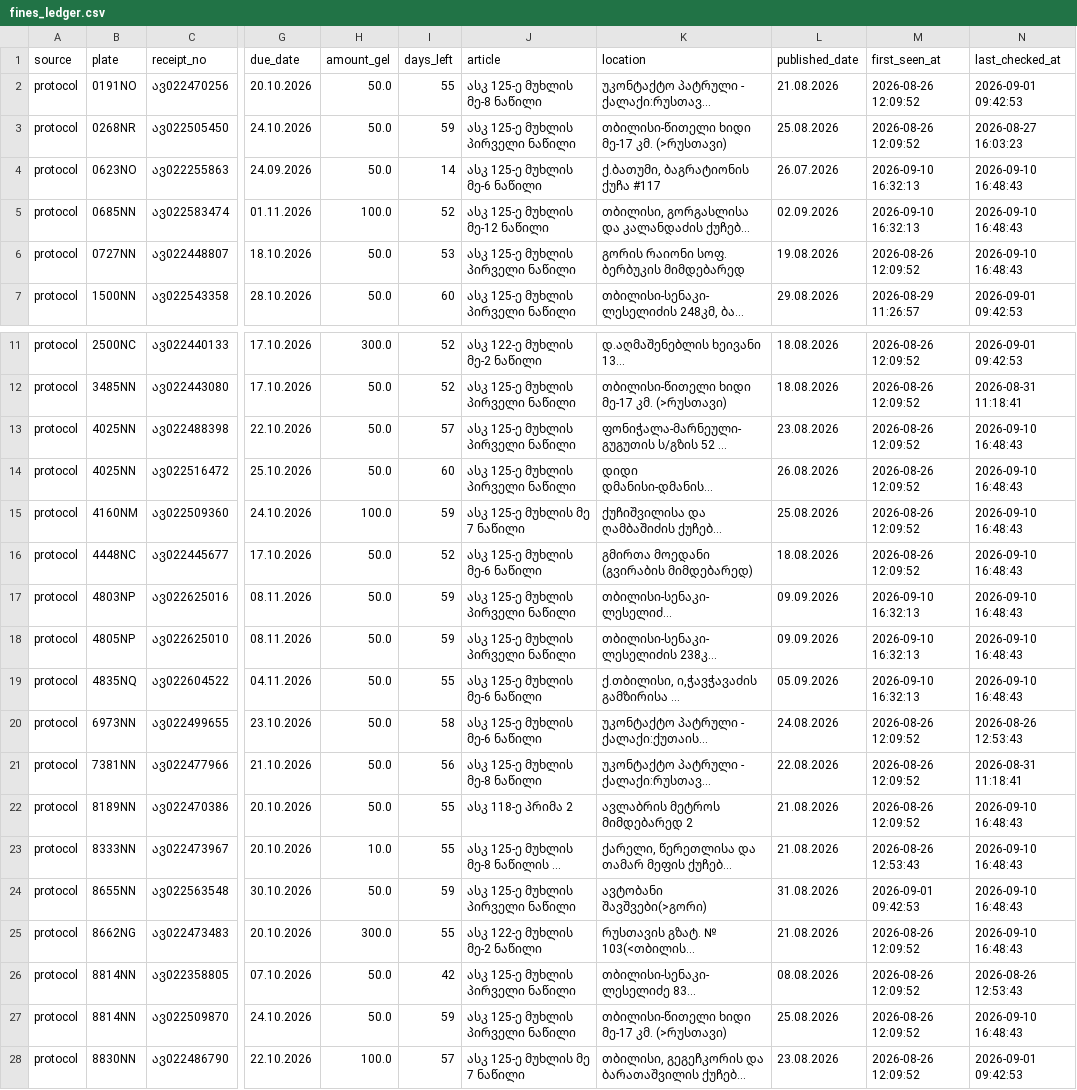
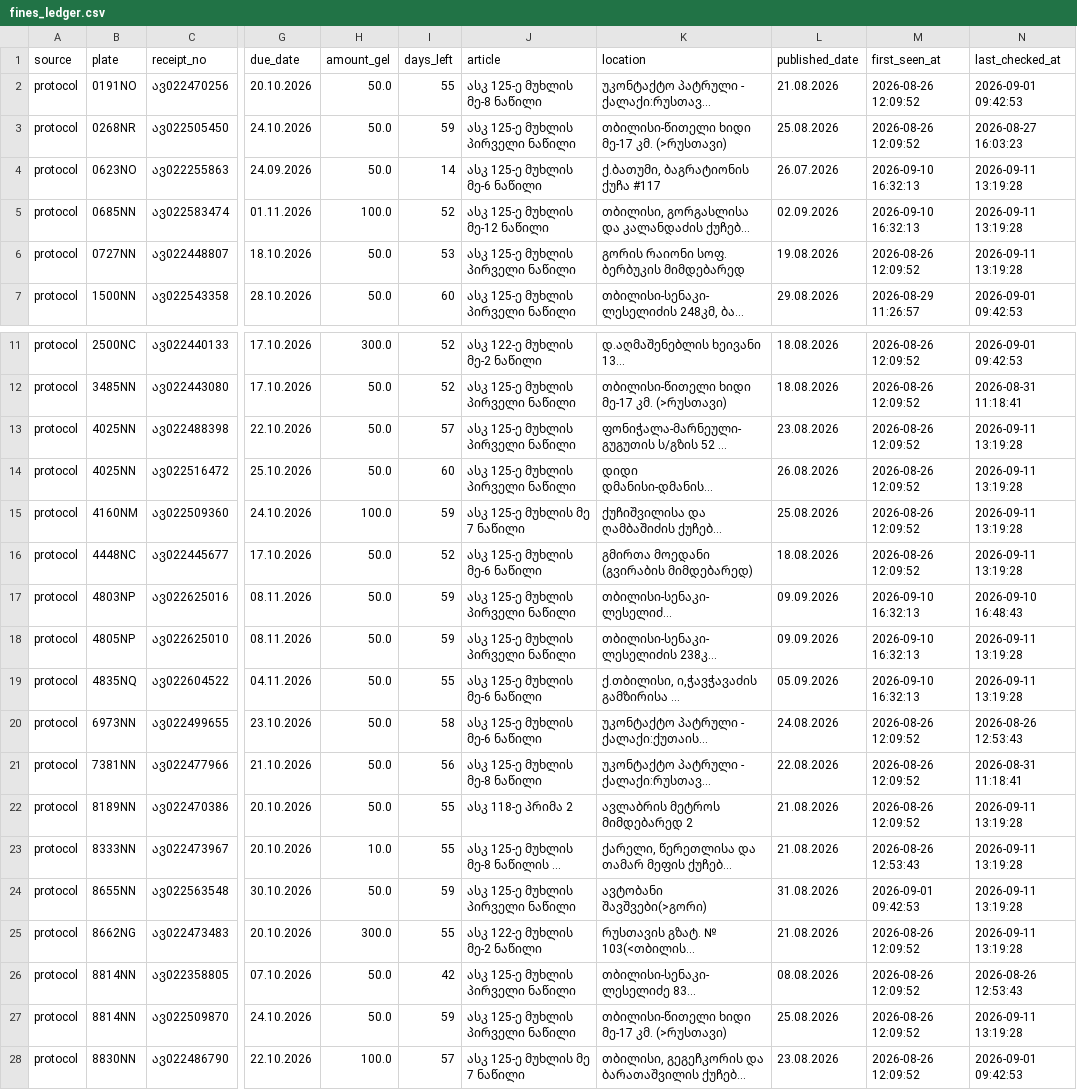
Before and after one commit to scythhe/car_fines, a CSV file: fines_ledger.csv, drawn as a sheet; only a part is shown, gaps mark what is left out; long unchanged cells end in …; the diff names each change by its address in the sheet, - before the commit and + after, or states it on an @@ line.

```diff
--- a/fines_ledger.csv
+++ b/fines_ledger.csv
-N4:N6 (last_checked_at): 2026-09-10 16:48:43
+N4:N6 (last_checked_at): 2026-09-11 13:19:28
-N13:N16 (last_checked_at): 2026-09-10 16:48:43
+N13:N16 (last_checked_at): 2026-09-11 13:19:28
-N18:N19 (last_checked_at): 2026-09-10 16:48:43
+N18:N19 (last_checked_at): 2026-09-11 13:19:28
-N22:N25 (last_checked_at): 2026-09-10 16:48:43
+N22:N25 (last_checked_at): 2026-09-11 13:19:28
-N27 (last_checked_at): 2026-09-10 16:48:43
+N27 (last_checked_at): 2026-09-11 13:19:28
```
Also changed, not shown: check_log.csv.
